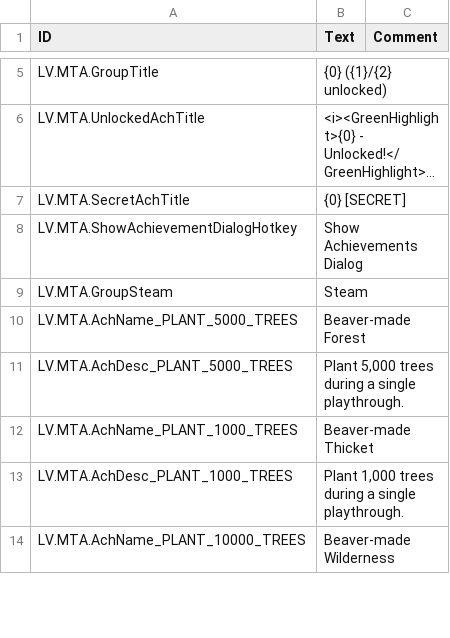
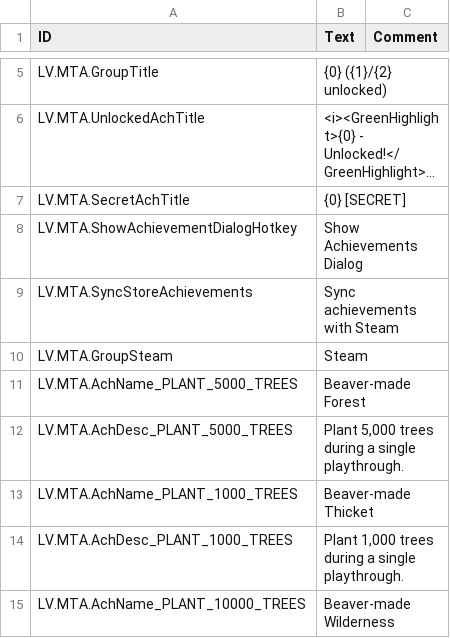
Before and after one commit to datvm/TimberbornMods, a CSV file: ModdableTimberbornAchievements/Localizations/enUS.csv, drawn as a sheet; only a part is shown, gaps mark what is left out; long unchanged cells end in ….

```diff
--- a/ModdableTimberbornAchievements/Localizations/enUS.csv
+++ b/ModdableTimberbornAchievements/Localizations/enUS.csv
@@ -8,2 +8,3 @@ LV.MTA.SecretAchTitle,"{0} [SECRET]",
 LV.MTA.ShowAchievementDialogHotkey,"Show Achievements Dialog",
+LV.MTA.SyncStoreAchievements,"Sync achievements with Steam",
 LV.MTA.GroupSteam,"Steam",
```
Also changed, not shown: TImprove4Achievements/Localizations/enUS.csv, 20 other files.
